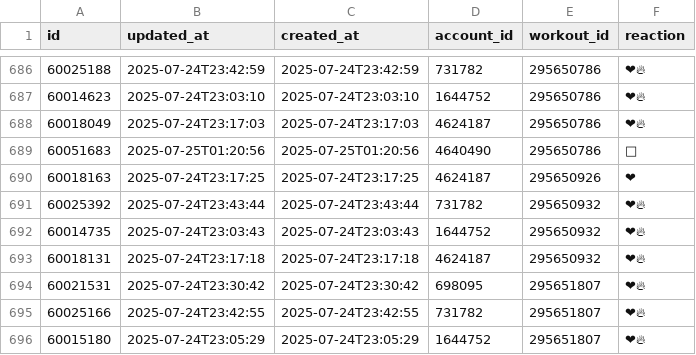
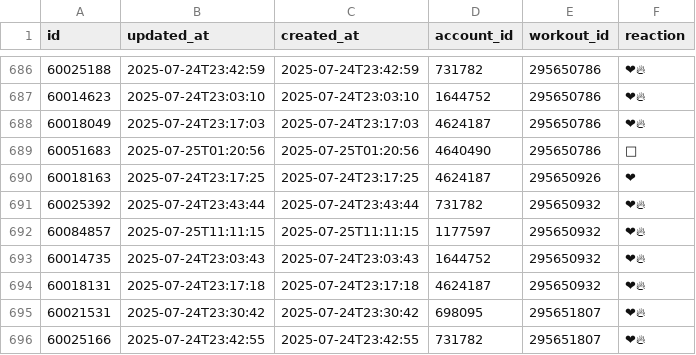
Before and after one commit to GabrielSouzaJesus/ProjetoGmyRats, a CSV file: Dados/reactions.csv, drawn as a sheet; only a part is shown, gaps mark what is left out; the shorter side is filled out with more unchanged rows; the diff covers the shown part only; the diff names each change by its address in the sheet, - before the commit and + after, or states it on an @@ line.

```diff
--- a/Dados/reactions.csv
+++ b/Dados/reactions.csv
+row 692: 60084857 | 2025-07-25T11:11:15 | 2025-07-25T11:11:15 | 1177597 | 295650932 | ❤‍🔥
```
Also changed, not shown: 30 added rows elsewhere in this file, Dados/challenge.csv, Dados/check_in_activities.csv, 3 other files.
